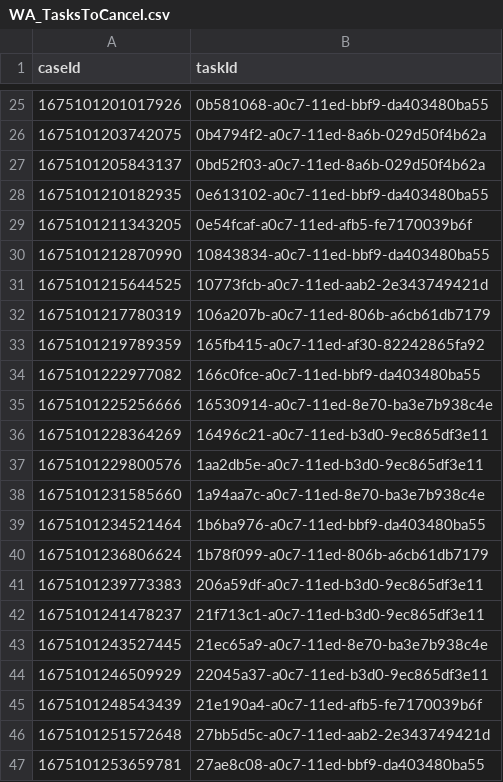
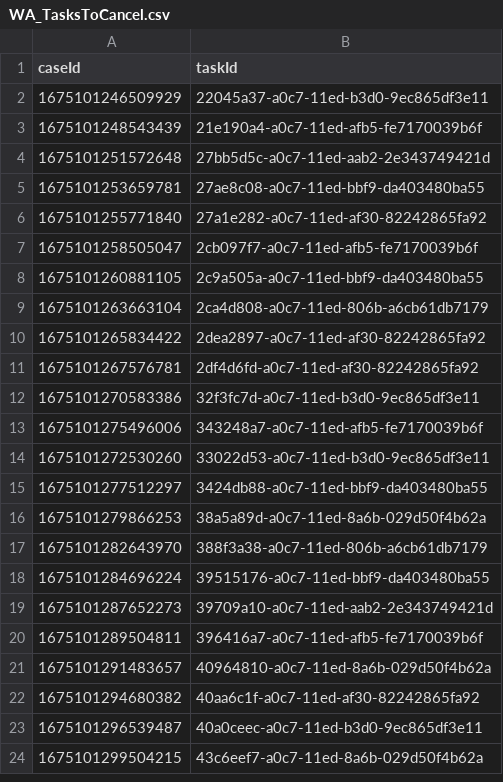
Before and after one commit to hmcts/wa-performance, a CSV file: src/gatling/resources/WA_TasksToCancel.csv, drawn as a sheet; only a part is shown, gaps mark what is left out; the shorter side is filled out with more unchanged rows; the diff covers the shown part only.

Commit message:
data update

```diff
--- a/src/gatling/resources/WA_TasksToCancel.csv
+++ b/src/gatling/resources/WA_TasksToCancel.csv
@@ -25,20 +2 @@ caseId,taskId
-1675101201017926,0b581068-a0c7-11ed-bbf9-da403480ba55
-1675101203742075,0b4794f2-a0c7-11ed-8a6b-029d50f4b62a
-1675101205843137,0bd52f03-a0c7-11ed-8a6b-029d50f4b62a
-1675101210182935,0e613102-a0c7-11ed-bbf9-da403480ba55
-1675101211343205,0e54fcaf-a0c7-11ed-afb5-fe7170039b6f
-1675101212870990,10843834-a0c7-11ed-bbf9-da403480ba55
-1675101215644525,10773fcb-a0c7-11ed-aab2-2e343749421d
-1675101217780319,106a207b-a0c7-11ed-806b-a6cb61db7179
-1675101219789359,165fb415-a0c7-11ed-af30-82242865fa92
-1675101222977082,166c0fce-a0c7-11ed-bbf9-da403480ba55
-1675101225256666,16530914-a0c7-11ed-8e70-ba3e7b938c4e
-1675101228364269,16496c21-a0c7-11ed-b3d0-9ec865df3e11
-1675101229800576,1aa2db5e-a0c7-11ed-b3d0-9ec865df3e11
-1675101231585660,1a94aa7c-a0c7-11ed-8e70-ba3e7b938c4e
-1675101234521464,1b6ba976-a0c7-11ed-bbf9-da403480ba55
-1675101236806624,1b78f099-a0c7-11ed-806b-a6cb61db7179
-1675101239773383,206a59df-a0c7-11ed-b3d0-9ec865df3e11
-1675101241478237,21f713c1-a0c7-11ed-b3d0-9ec865df3e11
-1675101243527445,21ec65a9-a0c7-11ed-8e70-ba3e7b938c4e
 1675101246509929,22045a37-a0c7-11ed-b3d0-9ec865df3e11
```
Also changed, not shown: 23 removed rows elsewhere in this file, src/gatling/resources/CivilJudicialCaseData.csv, 1 other file.
